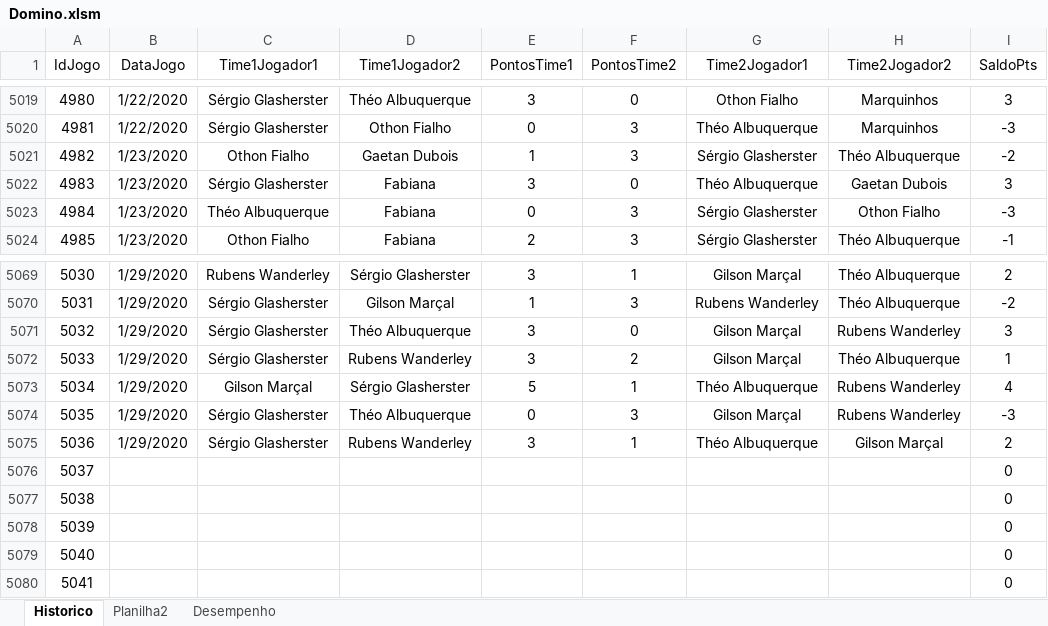
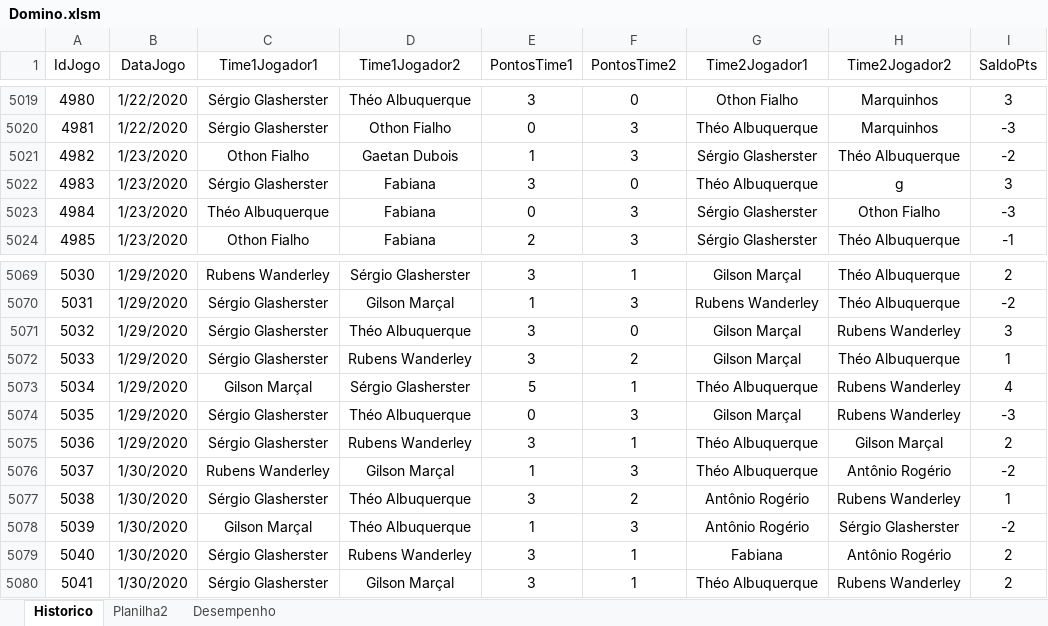
Before and after one commit to theoadepaula/domino, an Excel workbook: src/Domino.xlsm, sheet Historico, drawn as a sheet; only a part is shown, gaps mark what is left out; values as stored, in another font and other column widths than the file's, no borders; table styles not drawn; the diff covers the shown part only; the diff names each change by its address in the sheet, - before the commit and + after, or states it on an @@ line.

Commit message:
Update Domino.xlsm

```diff
--- a/src/Domino.xlsm (sheet Historico)
+++ b/src/Domino.xlsm (sheet Historico)
-H5022 (Time2Jogador2): Gaetan Dubois
+H5022 (Time2Jogador2): g
-B5076:B5080 (DataJogo): (empty)
+B5076:B5080 (DataJogo): 1/30/2020
-C5076 (Time1Jogador1): (empty)
+C5076 (Time1Jogador1): Rubens Wanderley
-D5076 (Time1Jogador2): (empty)
+D5076 (Time1Jogador2): Gilson Marçal
-E5076 (PontosTime1): (empty)
+E5076 (PontosTime1): 1
-F5076 (PontosTime2): (empty)
+F5076 (PontosTime2): 3
-G5076 (Time2Jogador1): (empty)
+G5076 (Time2Jogador1): Théo Albuquerque
-H5076 (Time2Jogador2): (empty)
+H5076 (Time2Jogador2): Antônio Rogério
-I5076 (SaldoPts): 0
+I5076 (SaldoPts): -2
-C5077 (Time1Jogador1): (empty)
+C5077 (Time1Jogador1): Sérgio Glasherster
-D5077:D5078 (Time1Jogador2): (empty)
+D5077:D5078 (Time1Jogador2): Théo Albuquerque
-E5077 (PontosTime1): (empty)
+E5077 (PontosTime1): 3
-F5077 (PontosTime2): (empty)
+F5077 (PontosTime2): 2
-G5077:G5078 (Time2Jogador1): (empty)
+G5077:G5078 (Time2Jogador1): Antônio Rogério
-H5077 (Time2Jogador2): (empty)
+H5077 (Time2Jogador2): Rubens Wanderley
-I5077 (SaldoPts): 0
+I5077 (SaldoPts): 1
-C5078 (Time1Jogador1): (empty)
+C5078 (Time1Jogador1): Gilson Marçal
-E5078 (PontosTime1): (empty)
+E5078 (PontosTime1): 1
-F5078 (PontosTime2): (empty)
+F5078 (PontosTime2): 3
-H5078 (Time2Jogador2): (empty)
+H5078 (Time2Jogador2): Sérgio Glasherster
-I5078 (SaldoPts): 0
+I5078 (SaldoPts): -2
-C5079:C5080 (Time1Jogador1): (empty)
+C5079:C5080 (Time1Jogador1): Sérgio Glasherster
-D5079 (Time1Jogador2): (empty)
+D5079 (Time1Jogador2): Rubens Wanderley
-E5079:E5080 (PontosTime1): (empty)
+E5079:E5080 (PontosTime1): 3
-F5079:F5080 (PontosTime2): (empty)
+F5079:F5080 (PontosTime2): 1
-G5079 (Time2Jogador1): (empty)
+G5079 (Time2Jogador1): Fabiana
-H5079 (Time2Jogador2): (empty)
+H5079 (Time2Jogador2): Antônio Rogério
-I5079:I5080 (SaldoPts): 0
+I5079:I5080 (SaldoPts): 2
-D5080 (Time1Jogador2): (empty)
+D5080 (Time1Jogador2): Gilson Marçal
-G5080 (Time2Jogador1): (empty)
+G5080 (Time2Jogador1): Théo Albuquerque
-H5080 (Time2Jogador2): (empty)
+H5080 (Time2Jogador2): Rubens Wanderley
```
Also changed, not shown: 145 edited cells elsewhere in this sheet, sheet Desempenho, formulas that keep their value.
